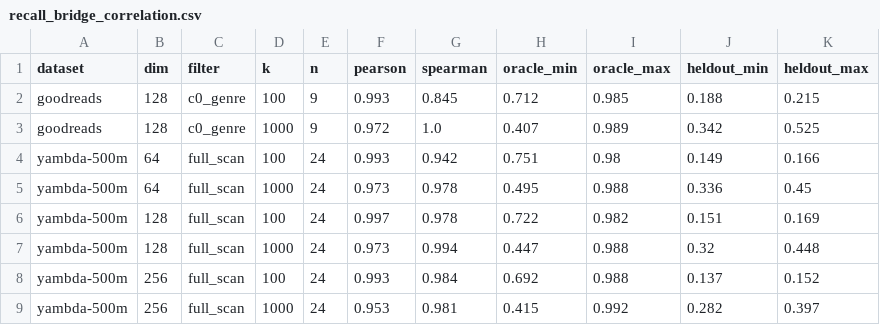
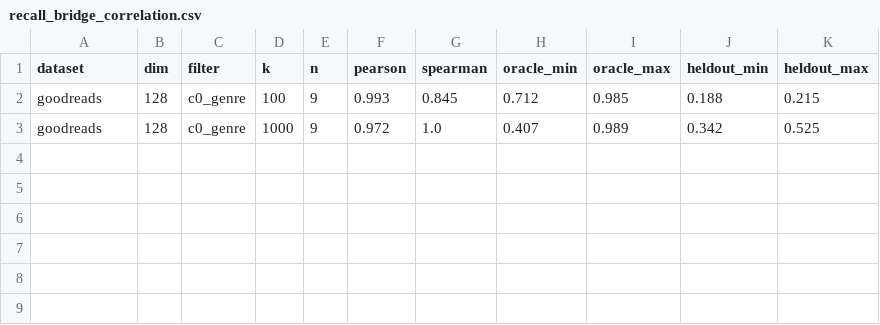
Before and after one commit to rmnigm/retrieve, a CSV file: results/tables/recall_bridge_correlation.csv, drawn as a sheet; the diff names each change by its address in the sheet, - before the commit and + after, or states it on an @@ line.

Commit message:
results: drop Yambda (four datasets)
The study uses Goodreads, arXiv, PubMed and Re-LAION. The Yambda recall-bridge
records, suite and configuration rows leave the release; the Goodreads genre
recall bridge stays. Tables and NUMBERS.md regenerated; figures unaffected.

```diff
--- a/results/tables/recall_bridge_correlation.csv
+++ b/results/tables/recall_bridge_correlation.csv
-row 4: yambda-500m | 64 | full_scan | 100 | 24 | 0.993 | 0.942 | 0.751 | 0.98 | 0.149 | 0.166
-row 5: yambda-500m | 64 | full_scan | 1000 | 24 | 0.973 | 0.978 | 0.495 | 0.988 | 0.336 | 0.45
-row 6: yambda-500m | 128 | full_scan | 100 | 24 | 0.997 | 0.978 | 0.722 | 0.982 | 0.151 | 0.169
-row 7: yambda-500m | 128 | full_scan | 1000 | 24 | 0.973 | 0.994 | 0.447 | 0.988 | 0.32 | 0.448
-row 8: yambda-500m | 256 | full_scan | 100 | 24 | 0.993 | 0.984 | 0.692 | 0.988 | 0.137 | 0.152
-row 9: yambda-500m | 256 | full_scan | 1000 | 24 | 0.953 | 0.981 | 0.415 | 0.992 | 0.282 | 0.397
```
Also changed, not shown: results/tables/evaluated_queries.csv, 11 other files.
